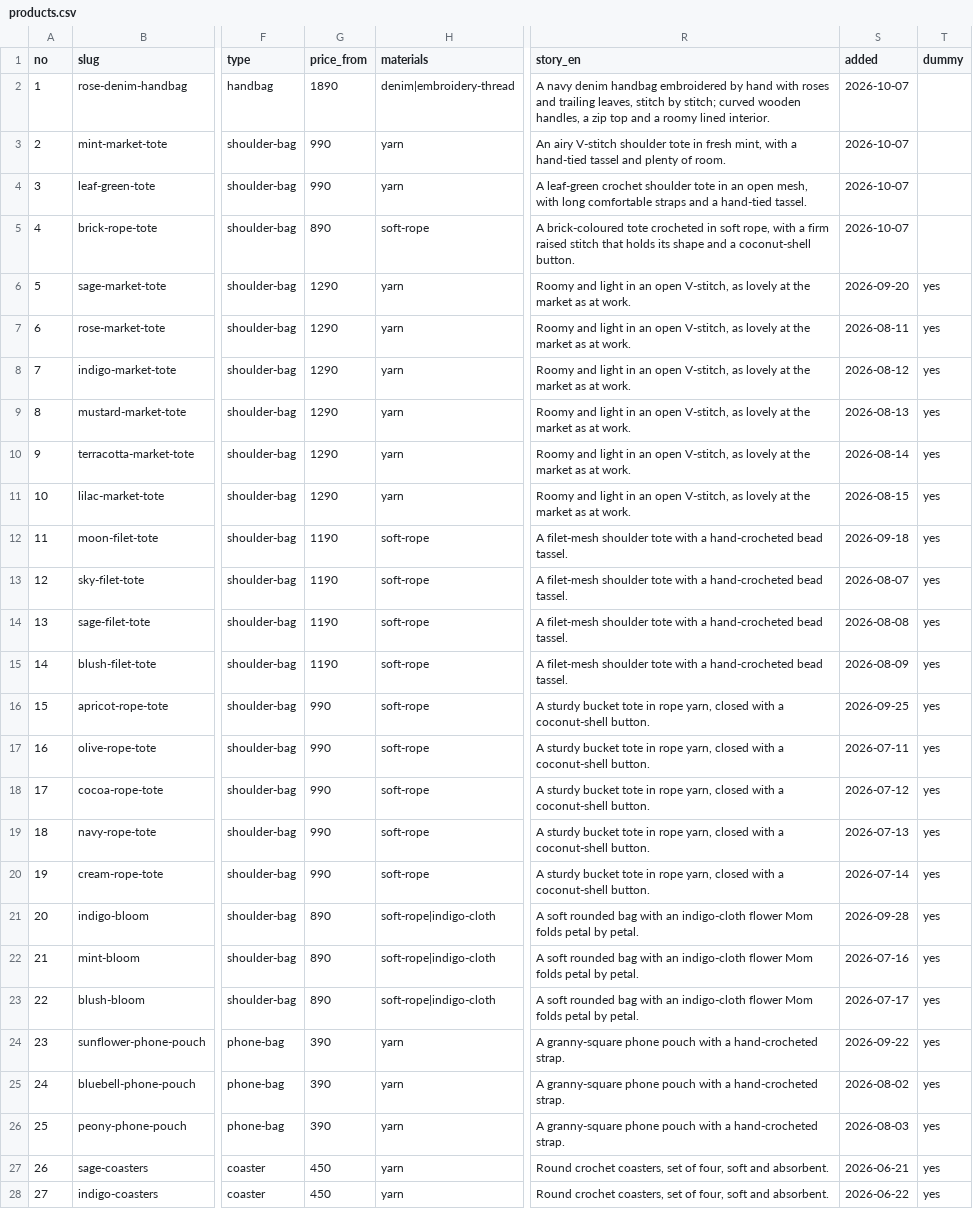
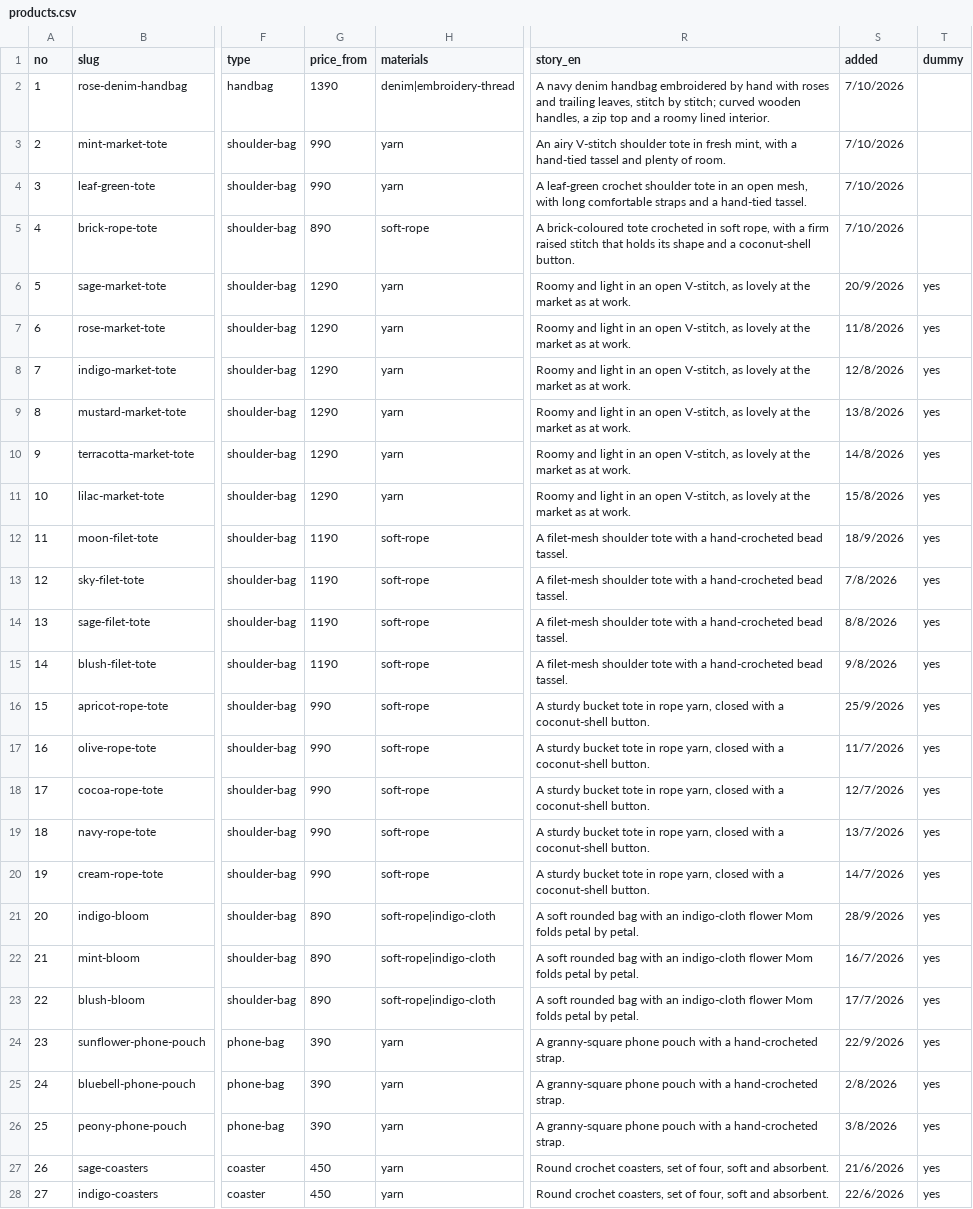
Before and after one commit to NorranatS/pradis, a CSV file: content/products.csv, drawn as a sheet; only a part is shown, gaps mark what is left out; the diff covers the shown part only; the diff names each change by its address in the sheet, - before the commit and + after, or states it on an @@ line.

```diff
--- a/content/products.csv
+++ b/content/products.csv
-G2 (price_from): 1890
+G2 (price_from): 1390
-S2:S5 (added): 2026-10-07
+S2:S5 (added): 7/10/2026
-S6 (added): 2026-09-20
+S6 (added): 20/9/2026
-S7 (added): 2026-08-11
+S7 (added): 11/8/2026
-S8 (added): 2026-08-12
+S8 (added): 12/8/2026
-S9 (added): 2026-08-13
+S9 (added): 13/8/2026
-S10 (added): 2026-08-14
+S10 (added): 14/8/2026
-S11 (added): 2026-08-15
+S11 (added): 15/8/2026
-S12 (added): 2026-09-18
+S12 (added): 18/9/2026
-S13 (added): 2026-08-07
+S13 (added): 7/8/2026
-S14 (added): 2026-08-08
+S14 (added): 8/8/2026
-S15 (added): 2026-08-09
+S15 (added): 9/8/2026
-S16 (added): 2026-09-25
+S16 (added): 25/9/2026
-S17 (added): 2026-07-11
+S17 (added): 11/7/2026
-S18 (added): 2026-07-12
+S18 (added): 12/7/2026
-S19 (added): 2026-07-13
+S19 (added): 13/7/2026
-S20 (added): 2026-07-14
+S20 (added): 14/7/2026
-S21 (added): 2026-09-28
+S21 (added): 28/9/2026
-S22 (added): 2026-07-16
+S22 (added): 16/7/2026
-S23 (added): 2026-07-17
+S23 (added): 17/7/2026
-S24 (added): 2026-09-22
+S24 (added): 22/9/2026
-S25 (added): 2026-08-02
+S25 (added): 2/8/2026
-S26 (added): 2026-08-03
+S26 (added): 3/8/2026
-S27 (added): 2026-06-21
+S27 (added): 21/6/2026
-S28 (added): 2026-06-22
+S28 (added): 22/6/2026
```
Also changed, not shown: 18 edited cells elsewhere in this file, 2 other files.
